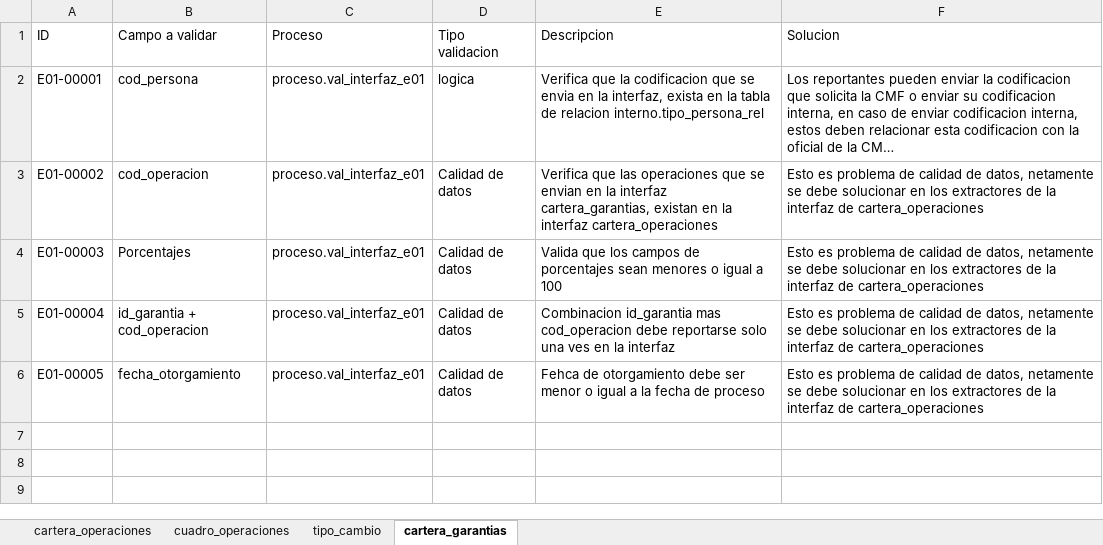
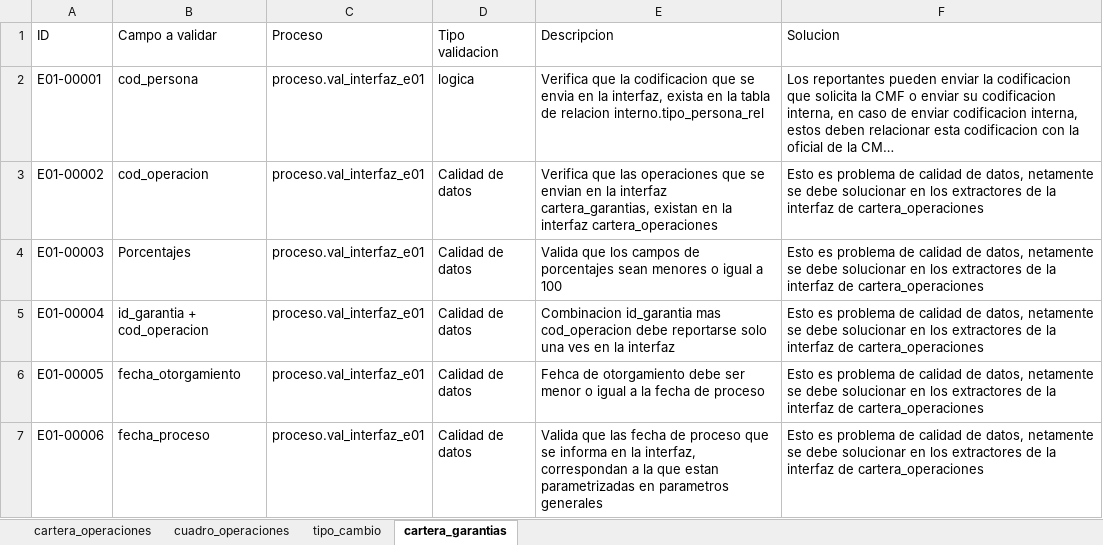
Before and after one commit to Soulcito/finReport, an Excel workbook: Analisis/validaciones/val_interfaces.xlsx, sheet cartera_garantias, drawn as a sheet; long unchanged cells end in …; values as stored, in another font and other column widths than the file's, no borders; the diff names each change by its address in the sheet, - before the commit and + after, or states it on an @@ line.

Commit message:
Issue #86
Se fortalece el proceso cuando existen interfaces con data de fechas de procesos que no corresponden.

```diff
--- a/Analisis/validaciones/val_interfaces.xlsx (sheet cartera_garantias)
+++ b/Analisis/validaciones/val_interfaces.xlsx (sheet cartera_garantias)
+row 7: E01-00006 | fecha_proceso | proceso.val_interfaz_e01 | Calidad de datos | Valida que las fecha de proceso que se informa en la interfaz, correspondan a la que estan parametrizadas en parametros generales | Esto es problema de calidad de datos, netamente se debe solucionar en los extractores de la interfaz de cartera_operaciones
```
Also changed, not shown: sheet cartera_operaciones, sheet tipo_cambio, sheet cuadro_operaciones, 10 other files.
